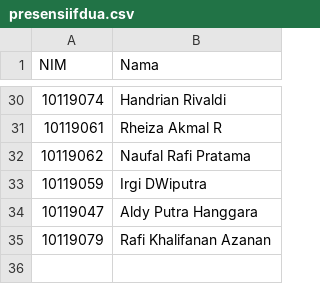
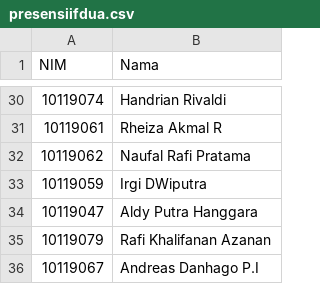
Before and after one commit to adammb86/ChallengeGithub, a CSV file: presensiifdua.csv, drawn as a sheet; only a part is shown, gaps mark what is left out; the diff names each change by its address in the sheet, - before the commit and + after, or states it on an @@ line.

Commit message:
Menambahkan Nim Nama Andreas

```diff
--- a/presensiifdua.csv
+++ b/presensiifdua.csv
+row 36: 10119067 | Andreas Danhago P.I
```
